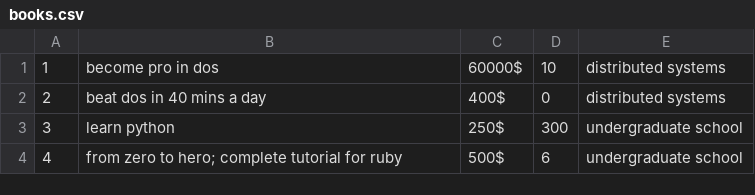
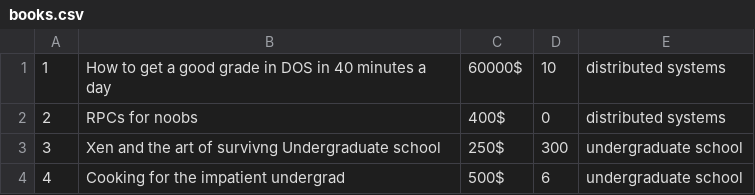
Before and after one commit to MohammadAbusaa/catalog, a CSV file: public/books.csv, drawn as a sheet.

```diff
--- a/public/books.csv
+++ b/public/books.csv
@@ -1,4 +1,4 @@
-1,"become pro in dos",60000$,10,"distributed systems"
-2,"beat dos in 40 mins a day",400$,0,"distributed systems"
-3,"learn python",250$,300,"undergraduate school"
-4,"from zero to hero; complete tutorial for ruby",500$,6,"undergraduate school"
+1,"How to get a good grade in DOS in 40 minutes a day",60000$,10,"distributed systems"
+2,"RPCs for noobs",400$,0,"distributed systems"
+3,"Xen and the art of survivng Undergraduate school",250$,300,"undergraduate school"
+4,"Cooking for the impatient undergrad",500$,6,"undergraduate school"
```
Also changed, not shown: 2 other files.
